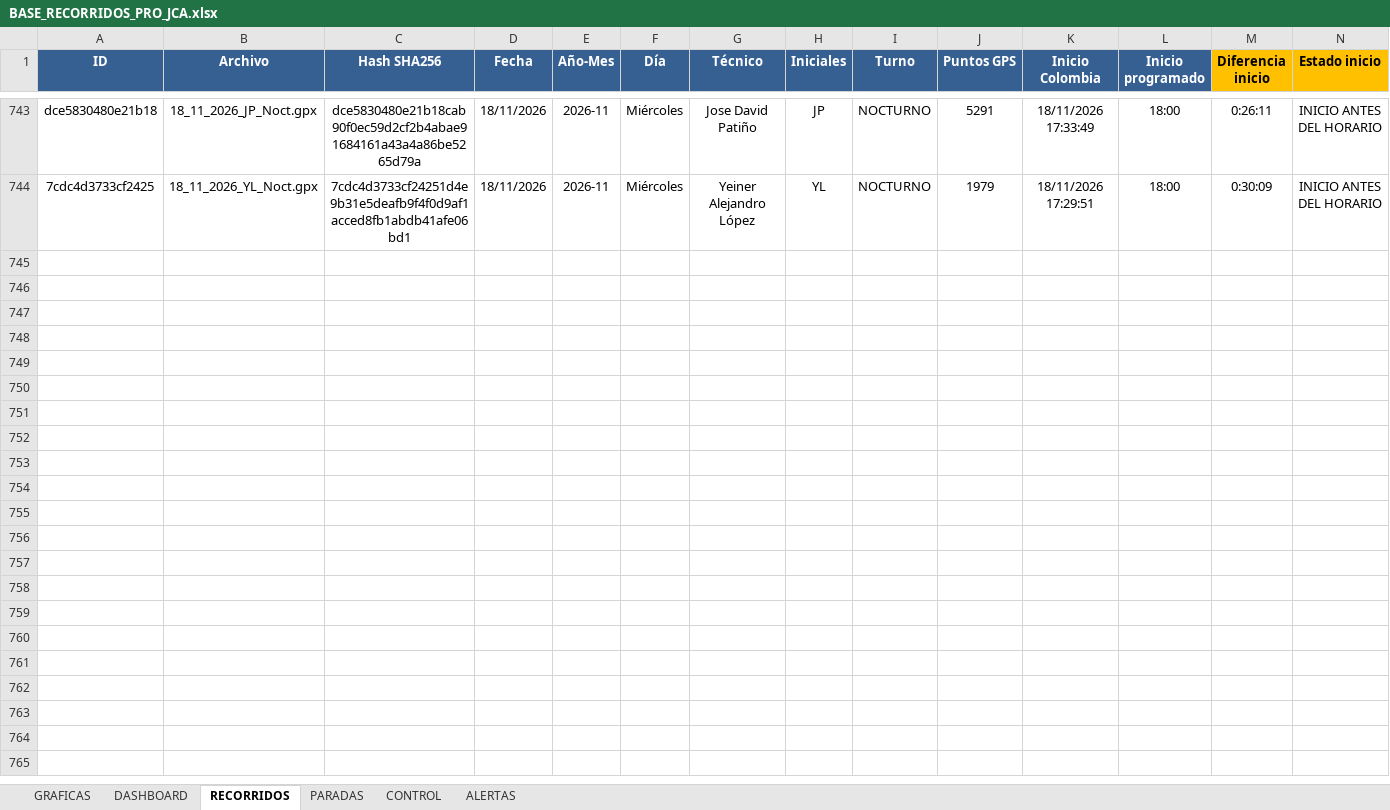
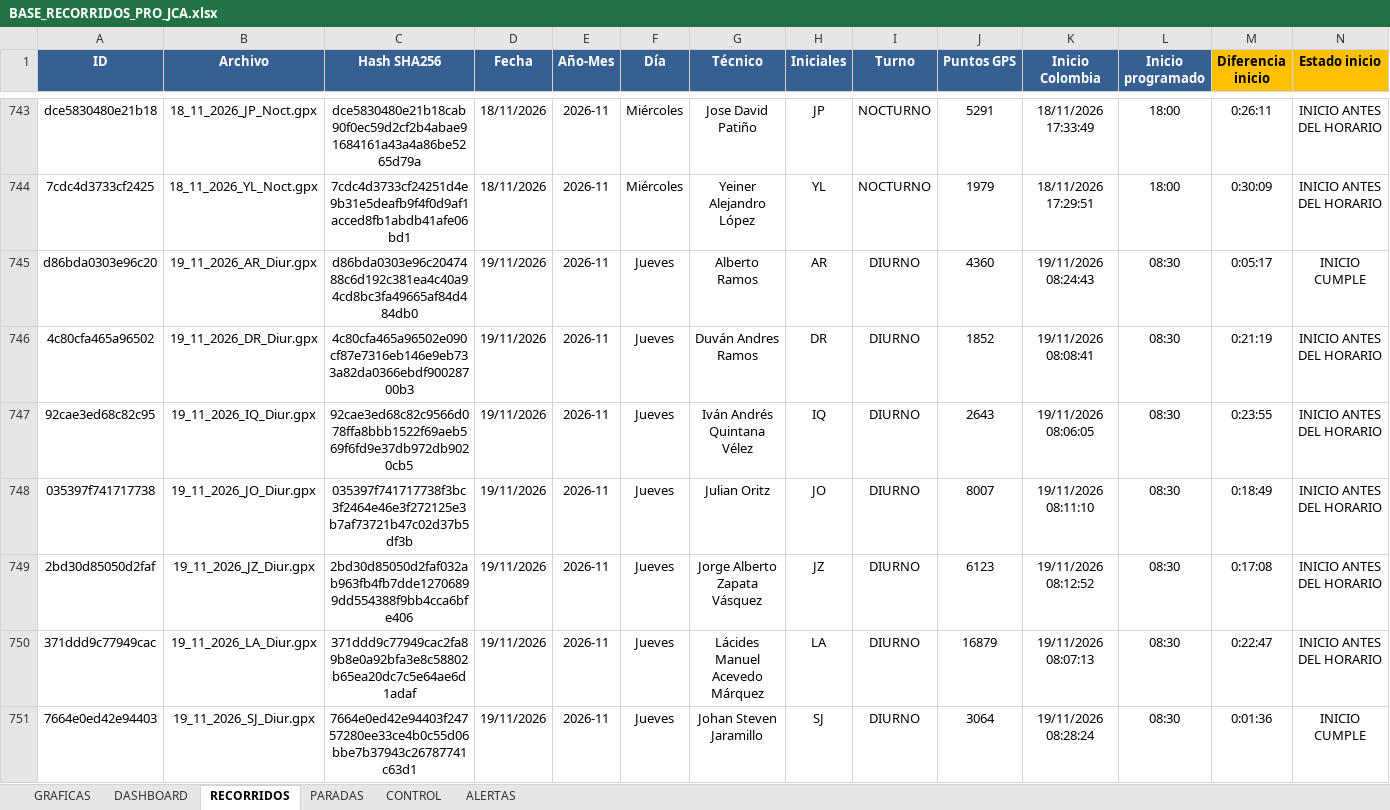
Before and after one commit to juanvelnec-interventoria/SISTEMA-PRO-V2-6-7-WEB, an Excel workbook: BASE_RECORRIDOS_PRO_JCA.xlsx, sheet RECORRIDOS, drawn as a sheet; only a part is shown, gaps mark what is left out; values as stored, in another font and other column widths than the file's, no borders; conditional formats and table styles not drawn; rows hold the shown columns only; the diff covers the shown part only; the diff names each change by its address in the sheet, - before the commit and + after, or states it on an @@ line.

Commit message:
Actualizacion SISTEMA PRO NOV2026 - tablero local + mapas

```diff
--- a/BASE_RECORRIDOS_PRO_JCA.xlsx (sheet RECORRIDOS)
+++ b/BASE_RECORRIDOS_PRO_JCA.xlsx (sheet RECORRIDOS)
+row 745: d86bda0303e96c20 | 19_11_2026_AR_Diur.gpx | d86bda0303e96c2047488c6d192c381ea4c40a94cd8bc3fa49665af84d484db0 | 19/11/2026 | 2026-11 | Jueves | Alberto Ramos | AR | DIURNO | 4360 | 19/11/2026 08:24:43 | 08:30 | 0:05:17 | INICIO CUMPLE
+row 746: 4c80cfa465a96502 | 19_11_2026_DR_Diur.gpx | 4c80cfa465a96502e090cf87e7316eb146e9eb733a82da0366ebdf90028700b3 | 19/11/2026 | 2026-11 | Jueves | Duván Andres Ramos | DR | DIURNO | 1852 | 19/11/2026 08:08:41 | 08:30 | 0:21:19 | INICIO ANTES DEL HORARIO
+row 747: 92cae3ed68c82c95 | 19_11_2026_IQ_Diur.gpx | 92cae3ed68c82c9566d078ffa8bbb1522f69aeb569f6fd9e37db972db9020cb5 | 19/11/2026 | 2026-11 | Jueves | Iván Andrés Quintana Vélez | IQ | DIURNO | 2643 | 19/11/2026 08:06:05 | 08:30 | 0:23:55 | INICIO ANTES DEL HORARIO
+row 748: 035397f741717738 | 19_11_2026_JO_Diur.gpx | 035397f741717738f3bc3f2464e46e3f272125e3b7af73721b47c02d37b5df3b | 19/11/2026 | 2026-11 | Jueves | Julian Oritz | JO | DIURNO | 8007 | 19/11/2026 08:11:10 | 08:30 | 0:18:49 | INICIO ANTES DEL HORARIO
+row 749: 2bd30d85050d2faf | 19_11_2026_JZ_Diur.gpx | 2bd30d85050d2faf032ab963fb4fb7dde12706899dd554388f9bb4cca6bfe406 | 19/11/2026 | 2026-11 | Jueves | Jorge Alberto Zapata Vásquez | JZ | DIURNO | 6123 | 19/11/2026 08:12:52 | 08:30 | 0:17:08 | INICIO ANTES DEL HORARIO
+row 750: 371ddd9c77949cac | 19_11_2026_LA_Diur.gpx | 371ddd9c77949cac2fa89b8e0a92bfa3e8c58802b65ea20dc7c5e64ae6d1adaf | 19/11/2026 | 2026-11 | Jueves | Lácides Manuel Acevedo Márquez | LA | DIURNO | 16879 | 19/11/2026 08:07:13 | 08:30 | 0:22:47 | INICIO ANTES DEL HORARIO
+row 751: 7664e0ed42e94403 | 19_11_2026_SJ_Diur.gpx | 7664e0ed42e94403f24757280ee33ce4b0c55d06bbe7b37943c26787741c63d1 | 19/11/2026 | 2026-11 | Jueves | Johan Steven Jaramillo | SJ | DIURNO | 3064 | 19/11/2026 08:28:24 | 08:30 | 0:01:36 | INICIO CUMPLE
```
Also changed, not shown: 6 added rows elsewhere in this sheet, 6 other files.
